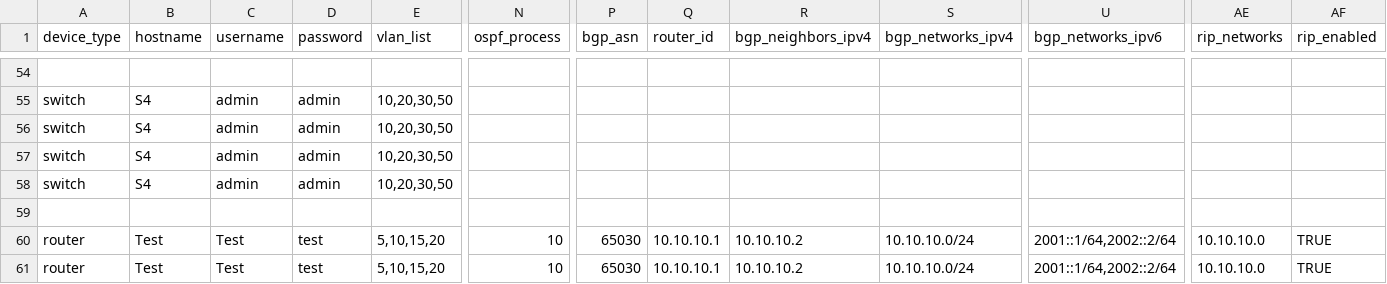
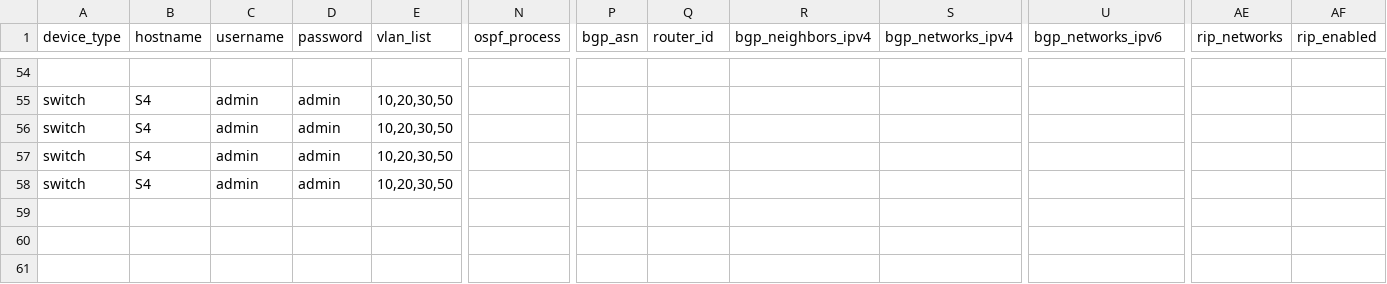
Before and after one commit to Danny-Vaughan/CSCI5840-Advanced-Network-Automation, a CSV file: Ansible/requirements.csv, drawn as a sheet; only a part is shown, gaps mark what is left out; rows hold the shown columns only; the diff names each change by its address in the sheet, - before the commit and + after, or states it on an @@ line.

```diff
--- a/Ansible/requirements.csv
+++ b/Ansible/requirements.csv
-row 59: (empty)
-row 60: router | Test | Test | test | 5,10,15,20 | 10 | 65030 | 10.10.10.1 | 10.10.10.2 | 10.10.10.0/24 | 2001::1/64,2002::2/64 | 10.10.10.0 | TRUE
-row 61: router | Test | Test | test | 5,10,15,20 | 10 | 65030 | 10.10.10.1 | 10.10.10.2 | 10.10.10.0/24 | 2001::1/64,2002::2/64 | 10.10.10.0 | TRUE
```
Also changed, not shown: 2 other files.
